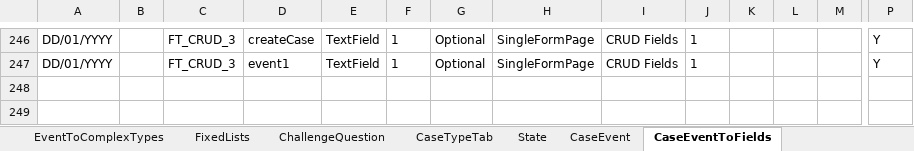
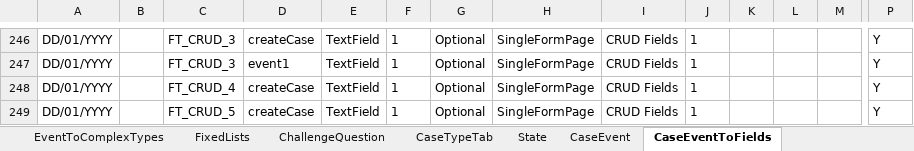
Before and after one commit to hmcts/ccd-test-definitions, an Excel workbook: src/main/resources/uk/gov/hmcts/ccd/test_definitions/excel/BEFTA_Master_Definition.xlsx, sheet CaseEventToFields, drawn as a sheet; only a part is shown, gaps mark what is left out; values as stored, in another font and other column widths than the file's, no borders; table styles not drawn; rows hold the shown columns only; the diff names each change by its address in the sheet, - before the commit and + after, or states it on an @@ line.

```diff
--- a/src/main/resources/uk/gov/hmcts/ccd/test_definitions/excel/BEFTA_Master_Definition.xlsx (sheet CaseEventToFields)
+++ b/src/main/resources/uk/gov/hmcts/ccd/test_definitions/excel/BEFTA_Master_Definition.xlsx (sheet CaseEventToFields)
+row 248: DD/01/YYYY |  | FT_CRUD_4 | createCase | TextField | 1 | Optional | SingleFormPage | CRUD Fields | 1 |  |  |  | Y
+row 249: DD/01/YYYY |  | FT_CRUD_5 | createCase | TextField | 1 | Optional | SingleFormPage | CRUD Fields | 1 |  |  |  | Y
```
Also changed, not shown: sheet CaseEvent, sheet CaseTypeTab, sheet CaseField, sheet CaseType, sheet AuthorisationCaseState, sheet State, 7 more sheets, 34 other files.
